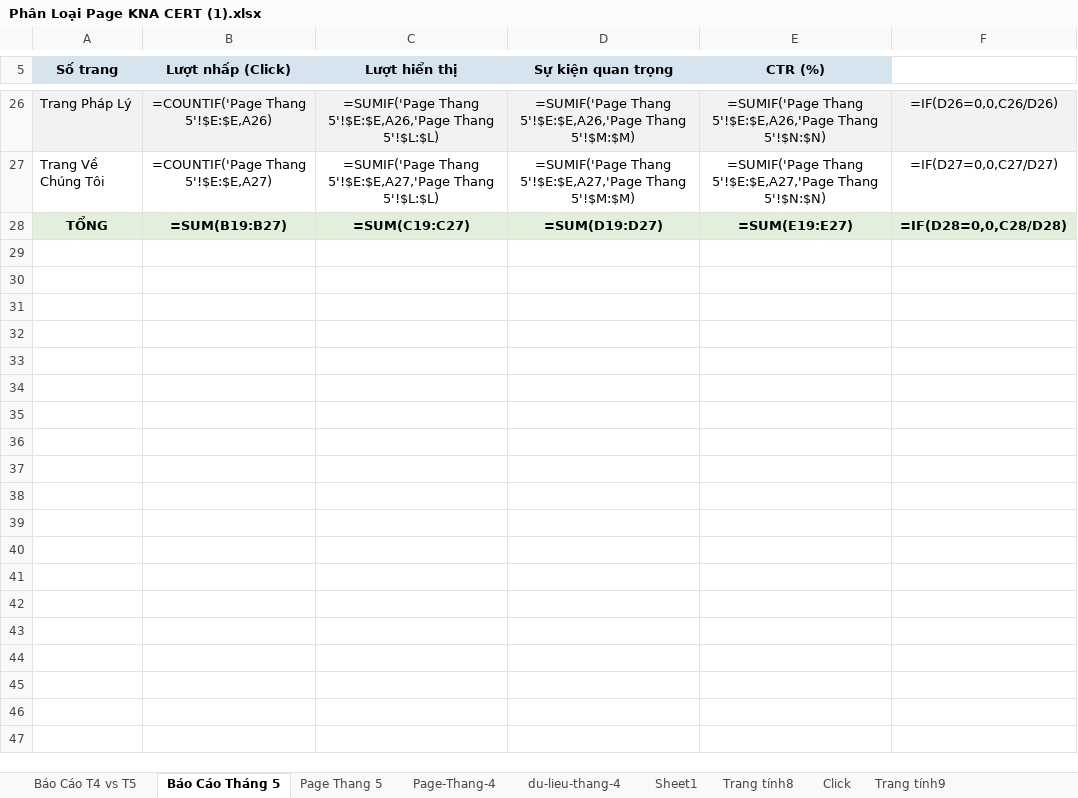
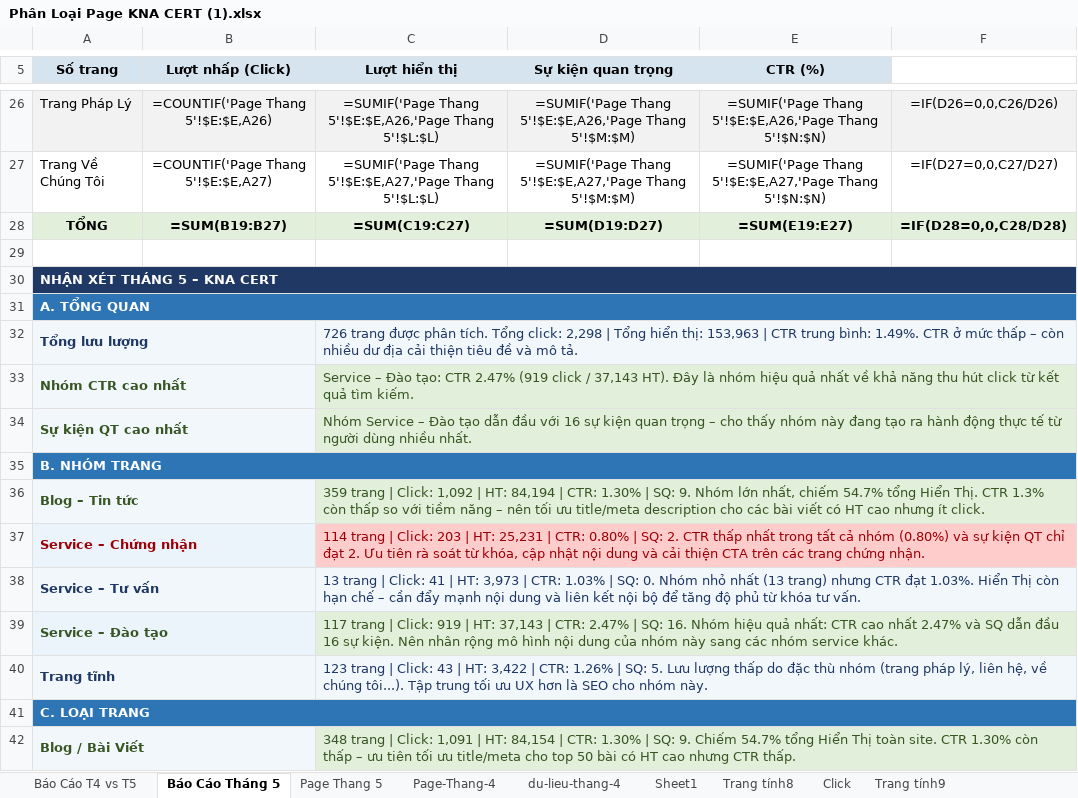
Before and after one commit to Vuong974/SEO-21-5, an Excel workbook: Phân Loại Page KNA CERT (1).xlsx, sheet Báo Cáo Tháng 5, drawn as a sheet; only a part is shown, gaps mark what is left out; values as stored, in another font and other column widths than the file's, no borders; formulas without a stored value are shown as written; the diff covers the shown part only; the diff names each change by its address in the sheet, - before the commit and + after, or states it on an @@ line.

```diff
--- a/Phân Loại Page KNA CERT (1).xlsx (sheet Báo Cáo Tháng 5)
+++ b/Phân Loại Page KNA CERT (1).xlsx (sheet Báo Cáo Tháng 5)
+row 29: (empty)
+row 30: NHẬN XÉT THÁNG 5 – KNA CERT
+row 31: A. TỔNG QUAN
+row 32: Tổng lưu lượng |  | 726 trang được phân tích. Tổng click: 2,298 | Tổng hiển thị: 153,963 | CTR trung bình: 1.49%. CTR ở mức thấp – còn nhiều dư địa cải thiện tiêu đề và mô tả.
+row 33: Nhóm CTR cao nhất |  | Service – Đào tạo: CTR 2.47% (919 click / 37,143 HT). Đây là nhóm hiệu quả nhất về khả năng thu hút click từ kết quả tìm kiếm.
+row 34: Sự kiện QT cao nhất |  | Nhóm Service – Đào tạo dẫn đầu với 16 sự kiện quan trọng – cho thấy nhóm này đang tạo ra hành động thực tế từ người dùng nhiều nhất.
+row 35: B. NHÓM TRANG
+row 36: Blog – Tin tức |  | 359 trang | Click: 1,092 | HT: 84,194 | CTR: 1.30% | SQ: 9. Nhóm lớn nhất, chiếm 54.7% tổng Hiển Thị. CTR 1.3% còn thấp so với tiềm năng – nên tối ưu title/meta description cho các bài viết có HT cao nhưng ít click.
+row 37: Service – Chứng nhận |  | 114 trang | Click: 203 | HT: 25,231 | CTR: 0.80% | SQ: 2. CTR thấp nhất trong tất cả nhóm (0.80%) và sự kiện QT chỉ đạt 2. Ưu tiên rà soát từ khóa, cập nhật nội dung và cải thiện CTA trên các trang chứng nhận.
+row 38: Service – Tư vấn |  | 13 trang | Click: 41 | HT: 3,973 | CTR: 1.03% | SQ: 0. Nhóm nhỏ nhất (13 trang) nhưng CTR đạt 1.03%. Hiển Thị còn hạn chế – cần đẩy mạnh nội dung và liên kết nội bộ để tăng độ phủ từ khóa tư vấn.
+row 39: Service – Đào tạo |  | 117 trang | Click: 919 | HT: 37,143 | CTR: 2.47% | SQ: 16. Nhóm hiệu quả nhất: CTR cao nhất 2.47% và SQ dẫn đầu 16 sự kiện. Nên nhân rộng mô hình nội dung của nhóm này sang các nhóm service khác.
+row 40: Trang tĩnh |  | 123 trang | Click: 43 | HT: 3,422 | CTR: 1.26% | SQ: 5. Lưu lượng thấp do đặc thù nhóm (trang pháp lý, liên hệ, về chúng tôi...). Tập trung tối ưu UX hơn là SEO cho nhóm này.
+row 41: C. LOẠI TRANG
+row 42: Blog / Bài Viết |  | 348 trang | Click: 1,091 | HT: 84,154 | CTR: 1.30% | SQ: 9. Chiếm 54.7% tổng Hiển Thị toàn site. CTR 1.30% còn thấp – ưu tiên tối ưu title/meta cho top 50 bài có HT cao nhưng CTR thấp.
```
Also changed, not shown: 13 added rows elsewhere in this sheet.
